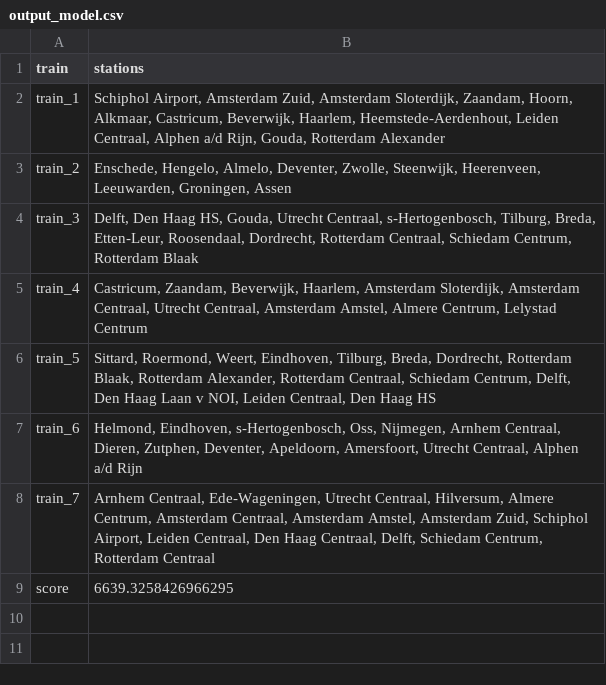
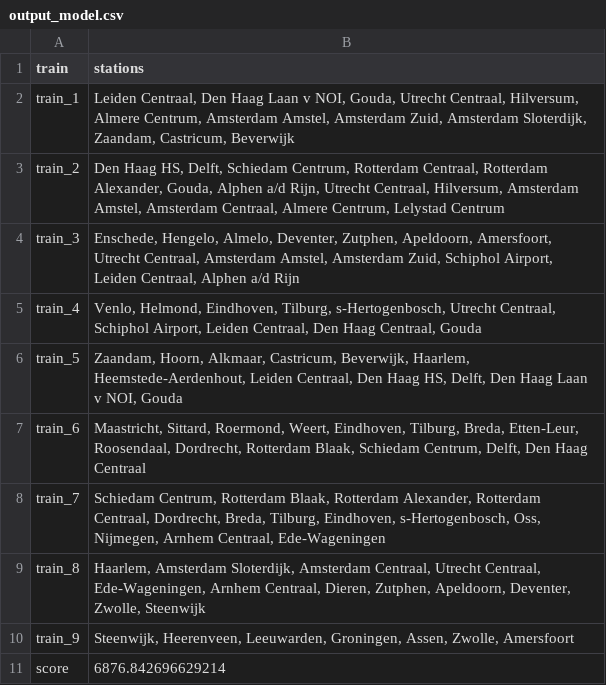
Before and after one commit to ilonawillemse/railNL, a CSV file: output/output_model.csv, drawn as a sheet.

```diff
--- a/output/output_model.csv
+++ b/output/output_model.csv
@@ -1,9 +1,11 @@
 train,stations
-train_1,"Schiphol Airport, Amsterdam Zuid, Amsterdam Sloterdijk, Zaandam, Hoorn, Alkmaar, Castricum, Beverwijk, Haarlem, Heemstede-Aerdenhout, Leiden Centraal, Alphen a/d Rijn, Gouda, Rotterdam Alexander"
-train_2,"Enschede, Hengelo, Almelo, Deventer, Zwolle, Steenwijk, Heerenveen, Leeuwarden, Groningen, Assen"
-train_3,"Delft, Den Haag HS, Gouda, Utrecht Centraal, s-Hertogenbosch, Tilburg, Breda, Etten-Leur, Roosendaal, Dordrecht, Rotterdam Centraal, Schiedam Centrum, Rotterdam Blaak"
-train_4,"Castricum, Zaandam, Beverwijk, Haarlem, Amsterdam Sloterdijk, Amsterdam Centraal, Utrecht Centraal, Amsterdam Amstel, Almere Centrum, Lelystad Centrum"
-train_5,"Sittard, Roermond, Weert, Eindhoven, Tilburg, Breda, Dordrecht, Rotterdam Blaak, Rotterdam Alexander, Rotterdam Centraal, Schiedam Centrum, Delft, Den Haag Laan v NOI, Leiden Centraal, Den Haag HS"
-train_6,"Helmond, Eindhoven, s-Hertogenbosch, Oss, Nijmegen, Arnhem Centraal, Dieren, Zutphen, Deventer, Apeldoorn, Amersfoort, Utrecht Centraal, Alphen a/d Rijn"
-train_7,"Arnhem Centraal, Ede-Wageningen, Utrecht Centraal, Hilversum, Almere Centrum, Amsterdam Centraal, Amsterdam Amstel, Amsterdam Zuid, Schiphol Airport, Leiden Centraal, Den Haag Centraal, Delft, Schiedam Centrum, Rotterdam Centraal"
-score,6639.3258426966295
+train_1,"Leiden Centraal, Den Haag Laan v NOI, Gouda, Utrecht Centraal, Hilversum, Almere Centrum, Amsterdam Amstel, Amsterdam Zuid, Amsterdam Sloterdijk, Zaandam, Castricum, Beverwijk"
+train_2,"Den Haag HS, Delft, Schiedam Centrum, Rotterdam Centraal, Rotterdam Alexander, Gouda, Alphen a/d Rijn, Utrecht Centraal, Hilversum, Amsterdam Amstel, Amsterdam Centraal, Almere Centrum, Lelystad Centrum"
+train_3,"Enschede, Hengelo, Almelo, Deventer, Zutphen, Apeldoorn, Amersfoort, Utrecht Centraal, Amsterdam Amstel, Amsterdam Zuid, Schiphol Airport, Leiden Centraal, Alphen a/d Rijn"
+train_4,"Venlo, Helmond, Eindhoven, Tilburg, s-Hertogenbosch, Utrecht Centraal, Schiphol Airport, Leiden Centraal, Den Haag Centraal, Gouda"
+train_5,"Zaandam, Hoorn, Alkmaar, Castricum, Beverwijk, Haarlem, Heemstede-Aerdenhout, Leiden Centraal, Den Haag HS, Delft, Den Haag Laan v NOI, Gouda"
+train_6,"Maastricht, Sittard, Roermond, Weert, Eindhoven, Tilburg, Breda, Etten-Leur, Roosendaal, Dordrecht, Rotterdam Blaak, Schiedam Centrum, Delft, Den Haag Centraal"
+train_7,"Schiedam Centrum, Rotterdam Blaak, Rotterdam Alexander, Rotterdam Centraal, Dordrecht, Breda, Tilburg, Eindhoven, s-Hertogenbosch, Oss, Nijmegen, Arnhem Centraal, Ede-Wageningen"
+train_8,"Haarlem, Amsterdam Sloterdijk, Amsterdam Centraal, Utrecht Centraal, Ede-Wageningen, Arnhem Centraal, Dieren, Zutphen, Apeldoorn, Deventer, Zwolle, Steenwijk"
+train_9,"Steenwijk, Heerenveen, Leeuwarden, Groningen, Assen, Zwolle, Amersfoort"
+score,6876.842696629214
```
Also changed, not shown: 21 other files.
